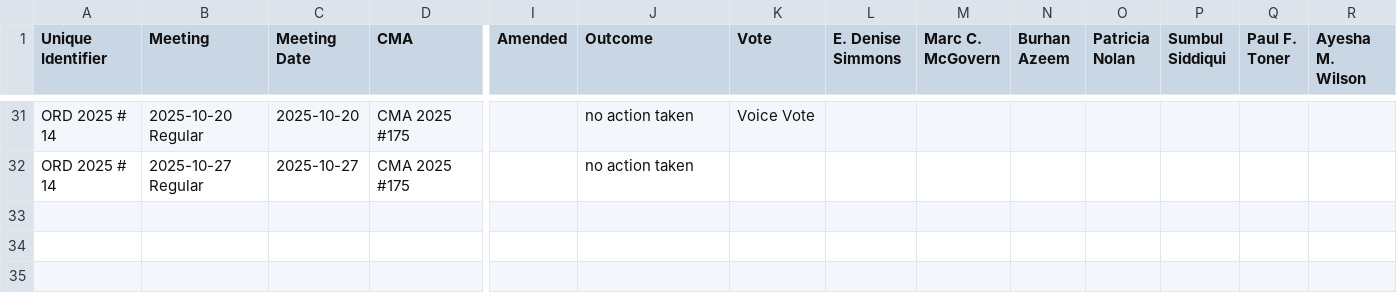
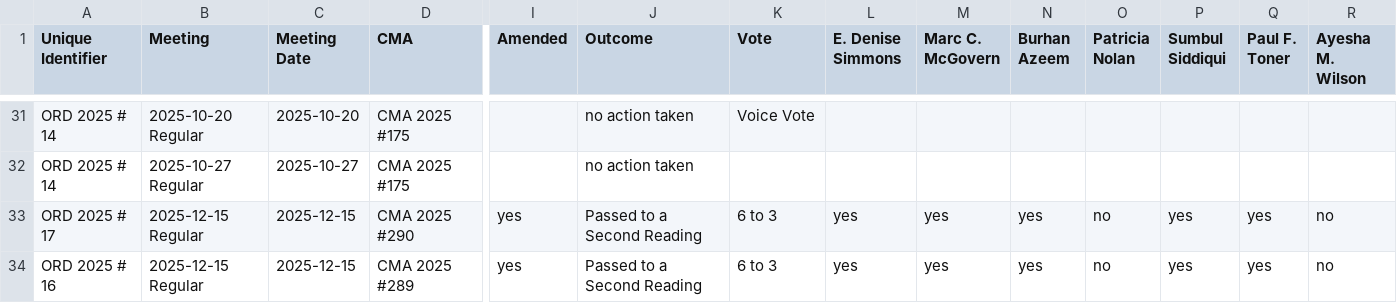
Before and after one commit to cjfman/Cambridge-Review, a CSV file: meeting_data/processed/2025/ordinances.csv, drawn as a sheet; only a part is shown, gaps mark what is left out; rows hold the shown columns only; the diff names each change by its address in the sheet, - before the commit and + after, or states it on an @@ line.

```diff
--- a/meeting_data/processed/2025/ordinances.csv
+++ b/meeting_data/processed/2025/ordinances.csv
+row 33: ORD 2025 # 17 | 2025-12-15 Regular | 2025-12-15 | CMA 2025 #290 | yes | Passed to a Second Reading | 6 to 3 | yes | yes | yes | no | yes | yes | no
+row 34: ORD 2025 # 16 | 2025-12-15 Regular | 2025-12-15 | CMA 2025 #289 | yes | Passed to a Second Reading | 6 to 3 | yes | yes | yes | no | yes | yes | no
```
Also changed, not shown: meeting_data/processed/2025/applications_and_petitions.csv, meeting_data/processed/2025/cma.csv, 3 other files.
